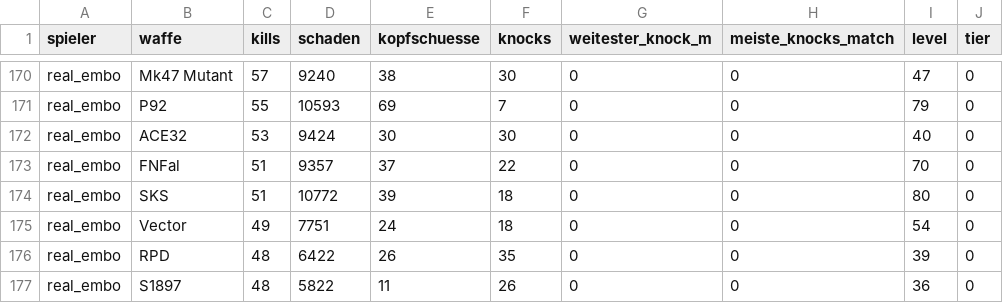
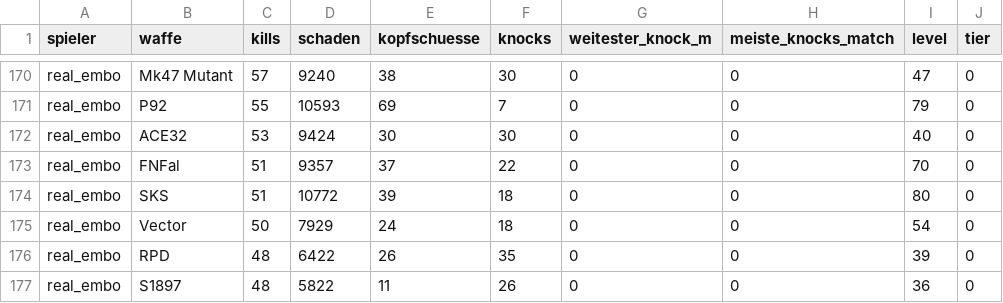
Before and after one commit to realembo88/S-404, a CSV file: weapons.csv, drawn as a sheet; only a part is shown, gaps mark what is left out; the diff covers the shown part only.

```diff
--- a/weapons.csv
+++ b/weapons.csv
@@ -174,3 +174,3 @@ real_embo;FNFal;51;9357;37;22;0;0;70;0
 real_embo;SKS;51;10772;39;18;0;0;80;0
-real_embo;Vector;49;7751;24;18;0;0;54;0
+real_embo;Vector;50;7929;24;18;0;0;54;0
 real_embo;RPD;48;6422;26;35;0;0;39;0
```
Also changed, not shown: 2 added rows, 2 removed rows and 20 edited cells elsewhere in this file, pubg_matches.csv, 1 other file.
